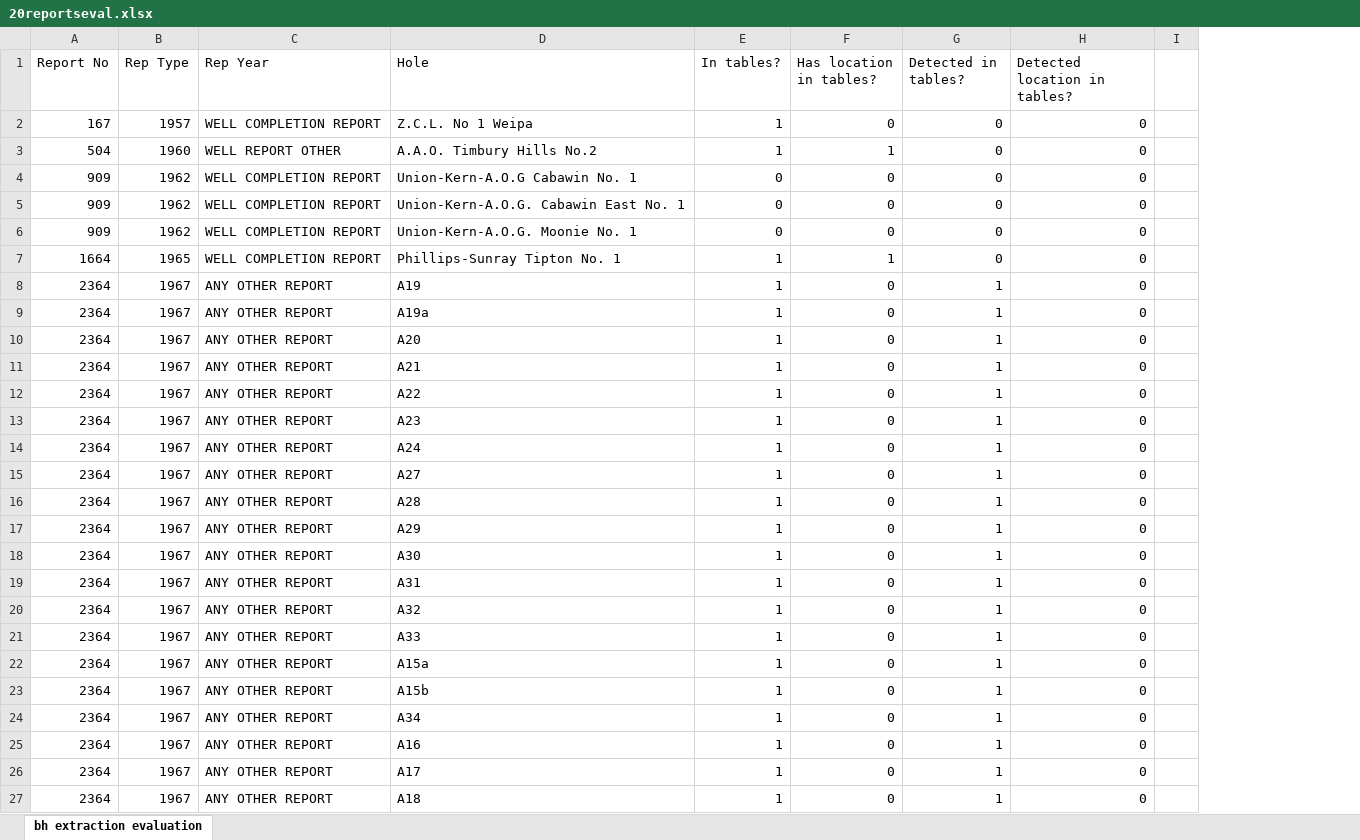
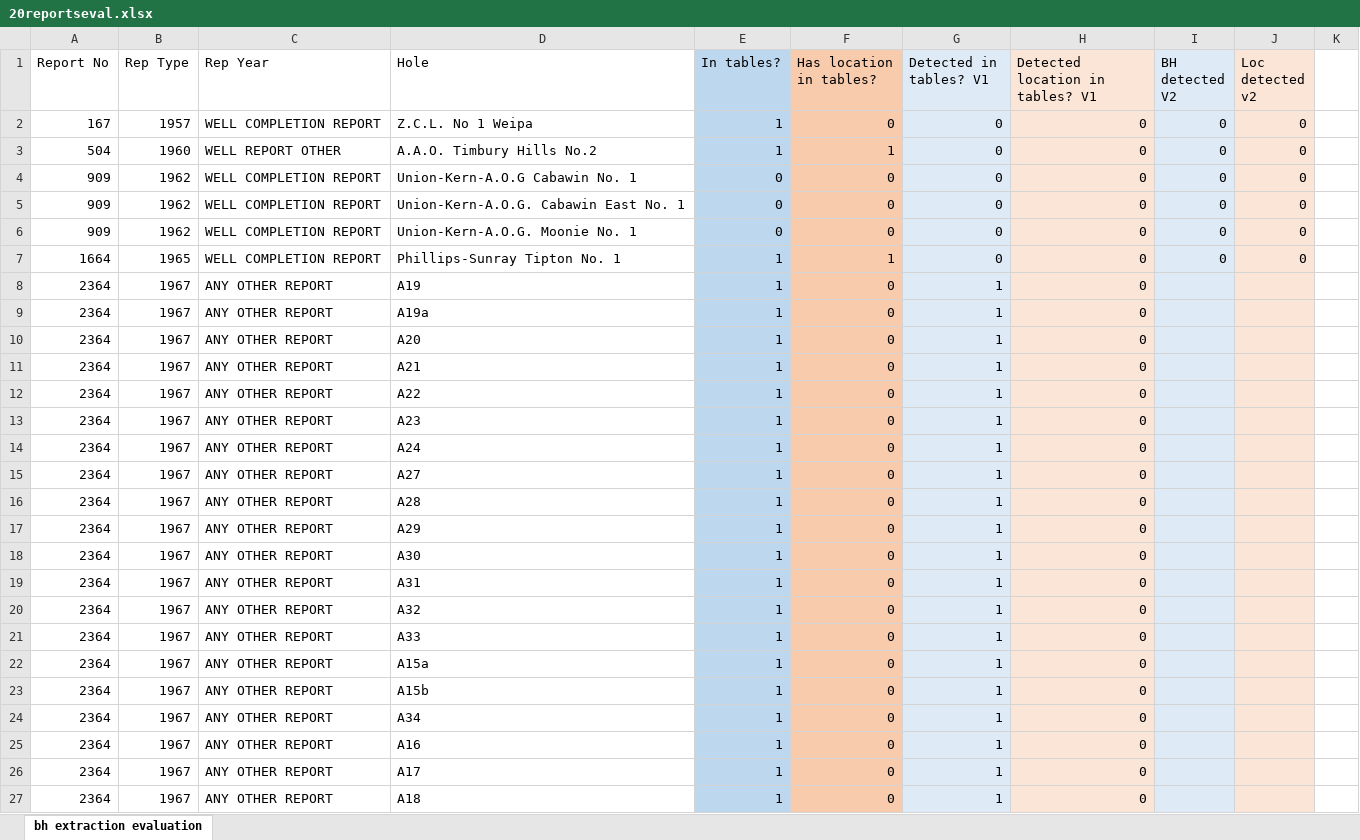
Before and after one commit to annaandraszek/anna-gsq-boreholes, an Excel workbook: textracting/20reportseval.xlsx, sheet bh extraction evaluation, drawn as a sheet; only a part is shown; values as stored, in another font and other column widths than the file's, no borders; conditional formats and table styles not drawn; the diff covers the shown part only; the diff names each change by its address in the sheet, - before the commit and + after, or states it on an @@ line.

Commit message:
Splitting grid and geo coordinate info in location extraction

```diff
--- a/textracting/20reportseval.xlsx (sheet bh extraction evaluation)
+++ b/textracting/20reportseval.xlsx (sheet bh extraction evaluation)
+column I (BH detected V2), rows 2-7: all 0
+column J (Loc detected v2), rows 2-7: all 0
-E1:E27 fill: none
+E1:E27 fill: #BDD7EE
-F1:F27 fill: none
+F1:F27 fill: #F8CBAD
-G1: Detected in tables?
+G1: Detected in tables? V1
-G1:G27 fill: none
+G1:G27 fill: #DEEBF7
-H1: Detected location in tables?
+H1: Detected location in tables? V1
-H1:H27 fill: none
+H1:H27 fill: #FBE5D6
```
Also changed, not shown: 1 added row and cell formats elsewhere in this sheet, 1 other file.
